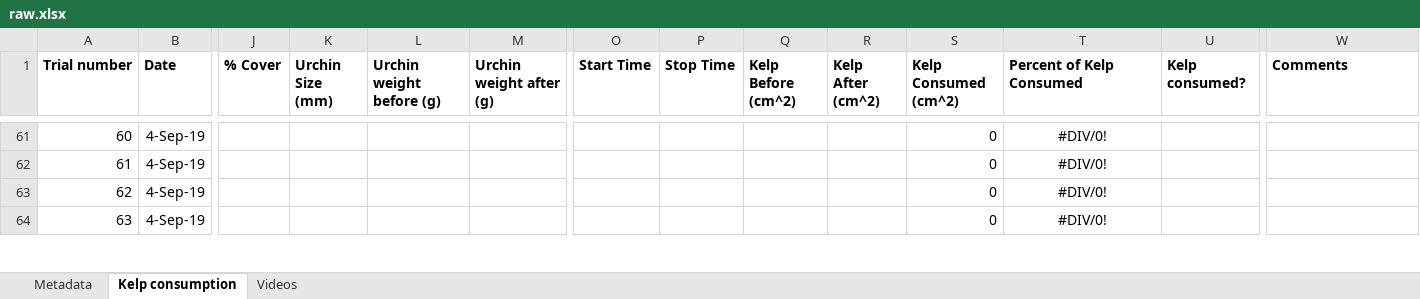
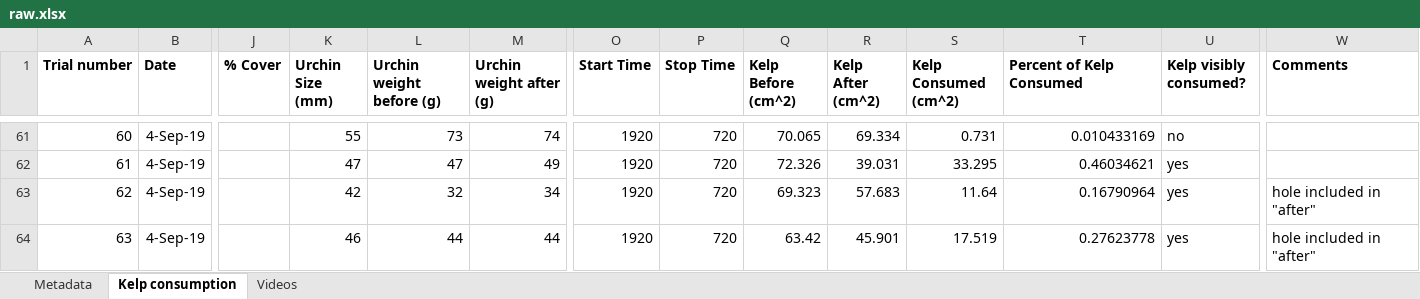
Before and after one commit to ameliaritger/Ritger-2019-Corynactis-urchin-deterrence, an Excel workbook: data/raw.xlsx, sheet Kelp consumption, drawn as a sheet; only a part is shown, gaps mark what is left out; values as stored, in another font and other column widths than the file's, no borders; the diff covers the shown part only; the diff names each change by its address in the sheet, - before the commit and + after, or states it on an @@ line.

Commit message:
Sept 5 morning - data added, kelp blade analysis

```diff
--- a/data/raw.xlsx (sheet Kelp consumption)
+++ b/data/raw.xlsx (sheet Kelp consumption)
-U1: Kelp consumed?
+U1: Kelp visibly consumed?
-K61 (Urchin Size (mm)): (empty)
+K61 (Urchin Size (mm)): 55
-L61 (Urchin weight before (g)): (empty)
+L61 (Urchin weight before (g)): 73
-M61 (Urchin weight after (g)): (empty)
+M61 (Urchin weight after (g)): 74
-O61:O64 (Start Time): (empty)
+O61:O64 (Start Time): 1920
-P61:P64 (Stop Time): (empty)
+P61:P64 (Stop Time): 720
-Q61 (Kelp Before (cm^2)): (empty)
+Q61 (Kelp Before (cm^2)): 70.065
-R61 (Kelp After (cm^2)): (empty)
+R61 (Kelp After (cm^2)): 69.334
-S61 (Kelp Consumed (cm^2)): 0
+S61 (Kelp Consumed (cm^2)): 0.731
-T61:T64 alignment: center
+T61:T64 alignment: right
-T61 (Percent of Kelp Consumed): #DIV/0!
+T61 (Percent of Kelp Consumed): 0.010433169
-U61 (Kelp visibly consumed?): (empty)
+U61 (Kelp visibly consumed?): no
-K62 (Urchin Size (mm)): (empty)
+K62 (Urchin Size (mm)): 47
-L62 (Urchin weight before (g)): (empty)
+L62 (Urchin weight before (g)): 47
-M62 (Urchin weight after (g)): (empty)
+M62 (Urchin weight after (g)): 49
-Q62 (Kelp Before (cm^2)): (empty)
+Q62 (Kelp Before (cm^2)): 72.326
-R62 (Kelp After (cm^2)): (empty)
+R62 (Kelp After (cm^2)): 39.031
-S62 (Kelp Consumed (cm^2)): 0
+S62 (Kelp Consumed (cm^2)): 33.295
-T62 (Percent of Kelp Consumed): #DIV/0!
+T62 (Percent of Kelp Consumed): 0.46034621
-U62:U64 (Kelp visibly consumed?): (empty)
+U62:U64 (Kelp visibly consumed?): yes
-K63 (Urchin Size (mm)): (empty)
+K63 (Urchin Size (mm)): 42
-L63 (Urchin weight before (g)): (empty)
+L63 (Urchin weight before (g)): 32
-M63 (Urchin weight after (g)): (empty)
+M63 (Urchin weight after (g)): 34
-Q63 (Kelp Before (cm^2)): (empty)
+Q63 (Kelp Before (cm^2)): 69.323
-R63 (Kelp After (cm^2)): (empty)
+R63 (Kelp After (cm^2)): 57.683
-S63 (Kelp Consumed (cm^2)): 0
+S63 (Kelp Consumed (cm^2)): 11.64
-T63 (Percent of Kelp Consumed): #DIV/0!
+T63 (Percent of Kelp Consumed): 0.16790964
-W63:W64 (Comments): (empty)
+W63:W64 (Comments): hole included in "after"
-K64 (Urchin Size (mm)): (empty)
+K64 (Urchin Size (mm)): 46
-L64 (Urchin weight before (g)): (empty)
+L64 (Urchin weight before (g)): 44
-M64 (Urchin weight after (g)): (empty)
+M64 (Urchin weight after (g)): 44
-Q64 (Kelp Before (cm^2)): (empty)
+Q64 (Kelp Before (cm^2)): 63.42
-R64 (Kelp After (cm^2)): (empty)
+R64 (Kelp After (cm^2)): 45.901
-S64 (Kelp Consumed (cm^2)): 0
+S64 (Kelp Consumed (cm^2)): 17.519
-T64 (Percent of Kelp Consumed): #DIV/0!
+T64 (Percent of Kelp Consumed): 0.27623778
```
Also changed, not shown: 42 edited cells and cell formats elsewhere in this sheet, sheet Videos, 1 other file.
